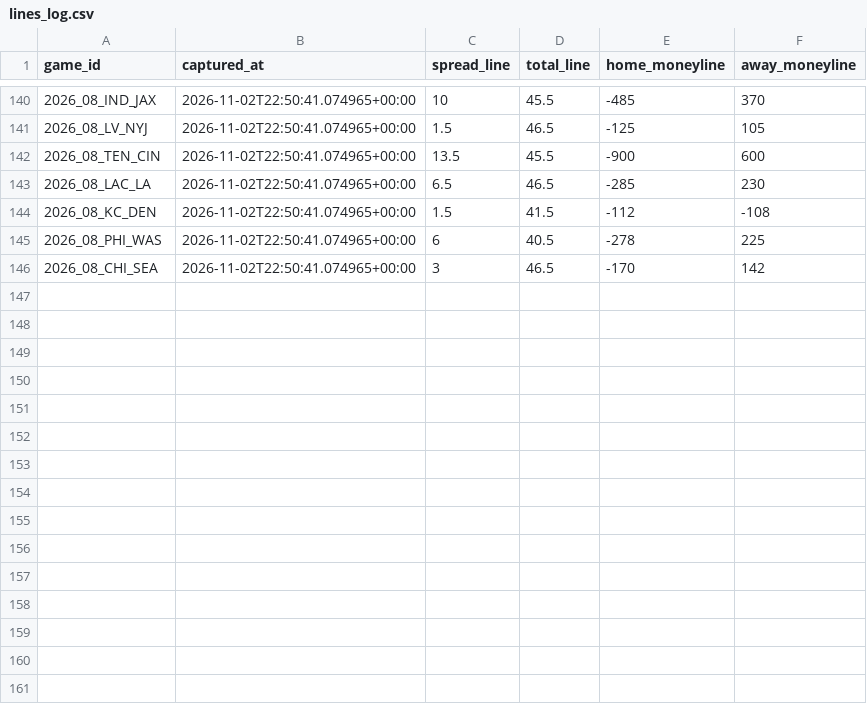
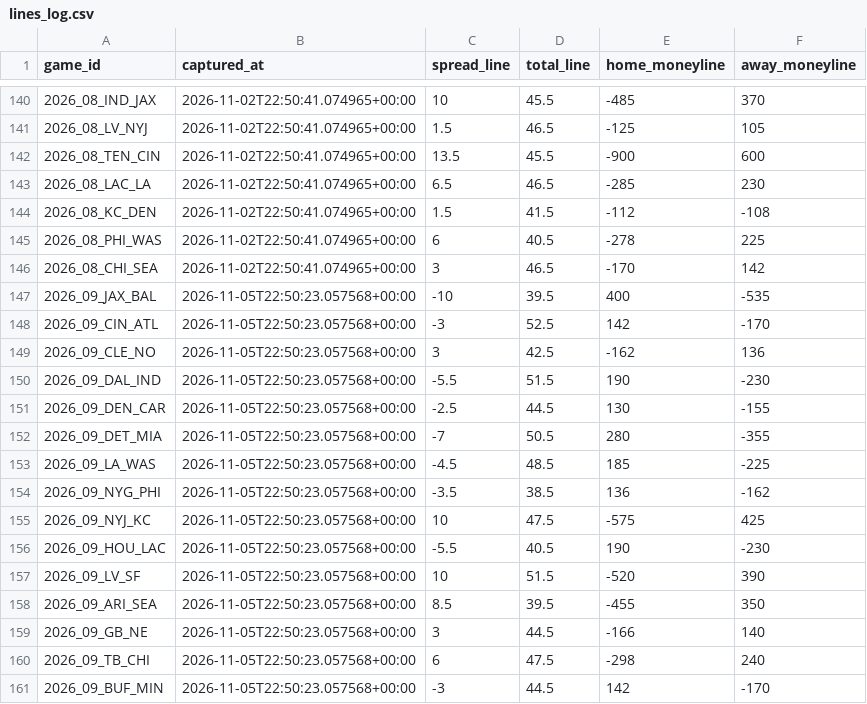
Before and after one commit to Lgulle1/Script-the-slate, a CSV file: records/lines/lines_log.csv, drawn as a sheet; only a part is shown, gaps mark what is left out; the diff names each change by its address in the sheet, - before the commit and + after, or states it on an @@ line.

```diff
--- a/records/lines/lines_log.csv
+++ b/records/lines/lines_log.csv
+row 147: 2026_09_JAX_BAL | 2026-11-05T22:50:23.057568+00:00 | -10 | 39.5 | 400 | -535
+row 148: 2026_09_CIN_ATL | 2026-11-05T22:50:23.057568+00:00 | -3 | 52.5 | 142 | -170
+row 149: 2026_09_CLE_NO | 2026-11-05T22:50:23.057568+00:00 | 3 | 42.5 | -162 | 136
+row 150: 2026_09_DAL_IND | 2026-11-05T22:50:23.057568+00:00 | -5.5 | 51.5 | 190 | -230
+row 151: 2026_09_DEN_CAR | 2026-11-05T22:50:23.057568+00:00 | -2.5 | 44.5 | 130 | -155
+row 152: 2026_09_DET_MIA | 2026-11-05T22:50:23.057568+00:00 | -7 | 50.5 | 280 | -355
+row 153: 2026_09_LA_WAS | 2026-11-05T22:50:23.057568+00:00 | -4.5 | 48.5 | 185 | -225
+row 154: 2026_09_NYG_PHI | 2026-11-05T22:50:23.057568+00:00 | -3.5 | 38.5 | 136 | -162
+row 155: 2026_09_NYJ_KC | 2026-11-05T22:50:23.057568+00:00 | 10 | 47.5 | -575 | 425
+row 156: 2026_09_HOU_LAC | 2026-11-05T22:50:23.057568+00:00 | -5.5 | 40.5 | 190 | -230
+row 157: 2026_09_LV_SF | 2026-11-05T22:50:23.057568+00:00 | 10 | 51.5 | -520 | 390
+row 158: 2026_09_ARI_SEA | 2026-11-05T22:50:23.057568+00:00 | 8.5 | 39.5 | -455 | 350
+row 159: 2026_09_GB_NE | 2026-11-05T22:50:23.057568+00:00 | 3 | 44.5 | -166 | 140
+row 160: 2026_09_TB_CHI | 2026-11-05T22:50:23.057568+00:00 | 6 | 47.5 | -298 | 240
+row 161: 2026_09_BUF_MIN | 2026-11-05T22:50:23.057568+00:00 | -3 | 44.5 | 142 | -170
```
Also changed, not shown: 4 other files.
